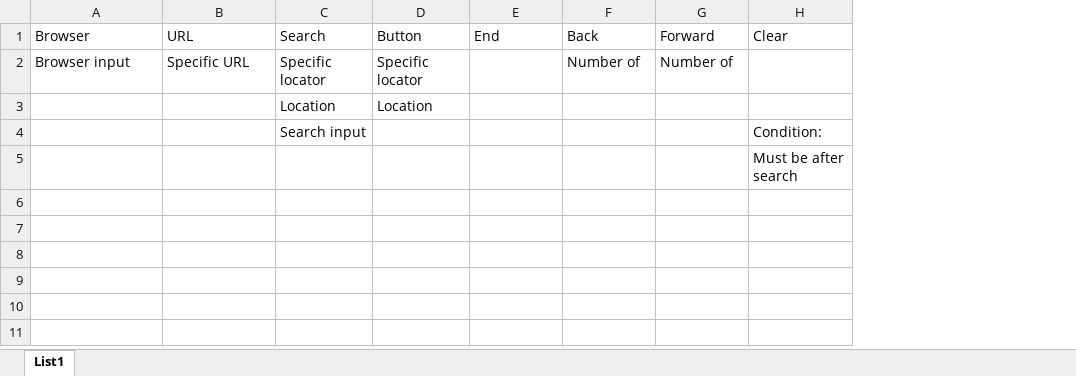
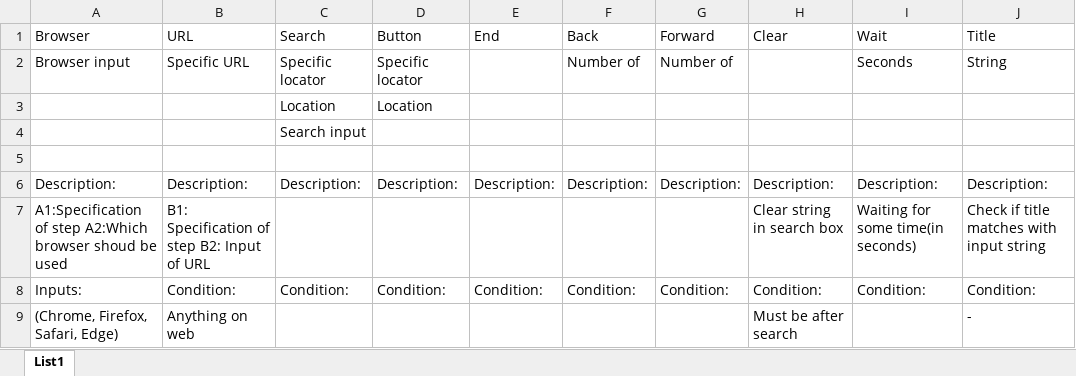
Before and after one commit to Pazdy/Testing-tool, an Excel workbook: excel/alloptions.xlsx, sheet List1, drawn as a sheet; values as stored, in another font and other column widths than the file's, no borders; the diff names each change by its address in the sheet, - before the commit and + after, or states it on an @@ line.

```diff
--- a/excel/alloptions.xlsx (sheet List1)
+++ b/excel/alloptions.xlsx (sheet List1)
+column I (Wait), row 2: Seconds
+column J (Title), row 2: String
-H4 (Clear): Condition:
+H4 (Clear): (empty)
-H5 (Clear): Must be after search
+H5 (Clear): (empty)
+row 6: Description: | Description: | Description: | Description: | Description: | Description: | Description: | Description: | Description: | Description:
+row 7: A1:Specification of step A2:Which browser shoud be used | B1: Specification of step B2: Input of URL |  |  |  |  |  | Clear string in search box | Waiting for some time(in seconds) | Check if title matches with input string
+row 8: Inputs: | Condition: | Condition: | Condition: | Condition: | Condition: | Condition: | Condition: | Condition: | Condition:
+row 9: (Chrome, Firefox, Safari, Edge) | Anything on web |  |  |  |  |  | Must be after search |  | -
```
Also changed, not shown: 3 other files.
